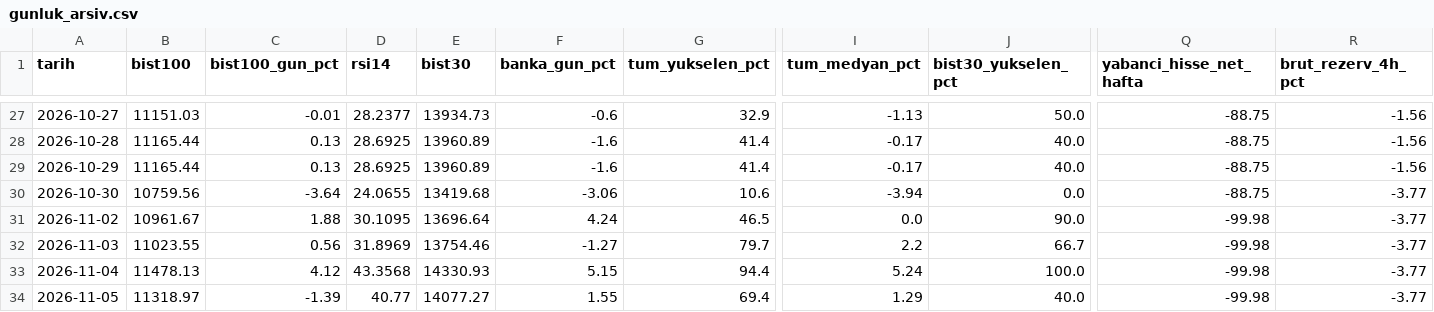
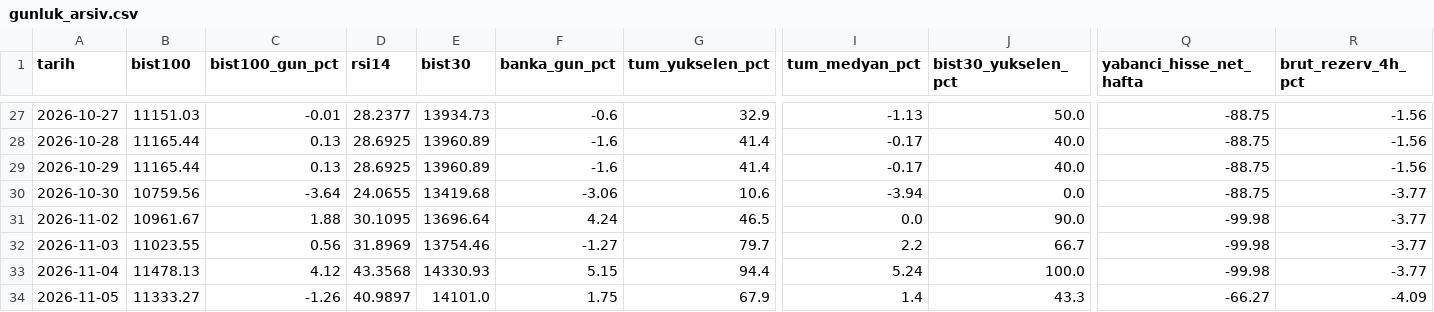
Before and after one commit to OrhanBoyali/bist-radar, a CSV file: output/gunluk_arsiv.csv, drawn as a sheet; only a part is shown, gaps mark what is left out; the diff covers the shown part only; the diff names each change by its address in the sheet, - before the commit and + after, or states it on an @@ line.

```diff
--- a/output/gunluk_arsiv.csv
+++ b/output/gunluk_arsiv.csv
-B34 (bist100): 11318.97
+B34 (bist100): 11333.27
-C34 (bist100_gun_pct): -1.39
+C34 (bist100_gun_pct): -1.26
-D34 (rsi14): 40.77
+D34 (rsi14): 40.9897
-E34 (bist30): 14077.27
+E34 (bist30): 14101.0
-F34 (banka_gun_pct): 1.55
+F34 (banka_gun_pct): 1.75
-G34 (tum_yukselen_pct): 69.4
+G34 (tum_yukselen_pct): 67.9
-I34 (tum_medyan_pct): 1.29
+I34 (tum_medyan_pct): 1.4
-J34 (bist30_yukselen_pct): 40.0
+J34 (bist30_yukselen_pct): 43.3
-Q34 (yabanci_hisse_net_hafta): -99.98
+Q34 (yabanci_hisse_net_hafta): -66.27
-R34 (brut_rezerv_4h_pct): -3.77
+R34 (brut_rezerv_4h_pct): -4.09
```
Also changed, not shown: 14 edited cells elsewhere in this file, 8 other files.
